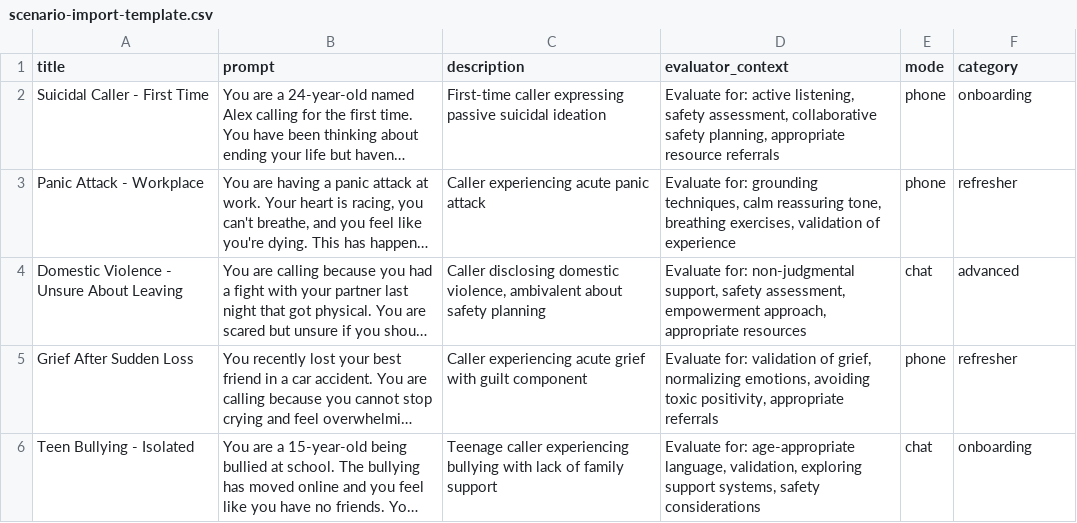
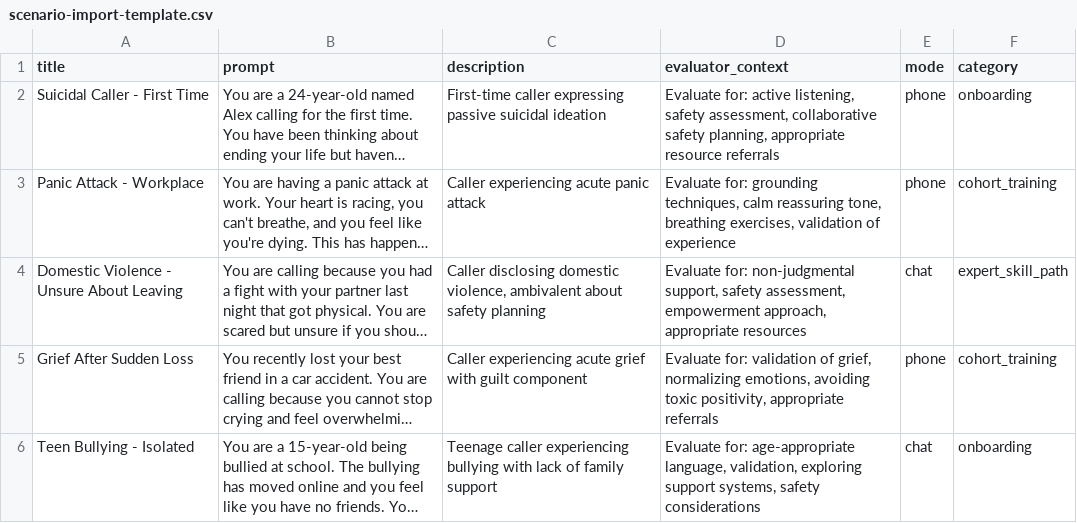
Before and after one commit to brad-protocall/proto-trainer-next, a CSV file: public/scenario-import-template.csv, drawn as a sheet; long unchanged cells end in …; the diff names each change by its address in the sheet, - before the commit and + after, or states it on an @@ line.

```diff
--- a/public/scenario-import-template.csv
+++ b/public/scenario-import-template.csv
-F3 (category): refresher
+F3 (category): cohort_training
-F4 (category): advanced
+F4 (category): expert_skill_path
-F5 (category): refresher
+F5 (category): cohort_training
```
Also changed, not shown: 4 other files.
